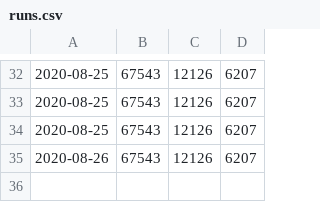
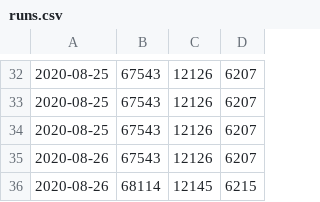
Before and after one commit to jorispz/coronadata, a CSV file: data/runs.csv, drawn as a sheet; only a part is shown, gaps mark what is left out.

Commit message:
Ran getDailyExcelData

```diff
--- a/data/runs.csv
+++ b/data/runs.csv
@@ -35 +35,2 @@
 2020-08-26	67543	12126	6207
+2020-08-26	68114	12145	6215
```
Also changed, not shown: data/2020-08-26-RIVM-NICE.csv, 11 other files.
